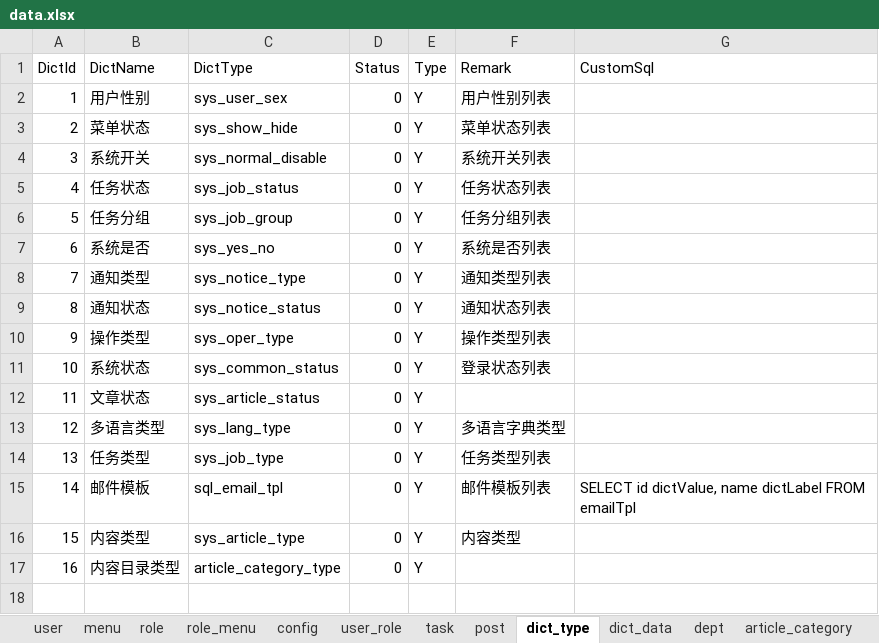
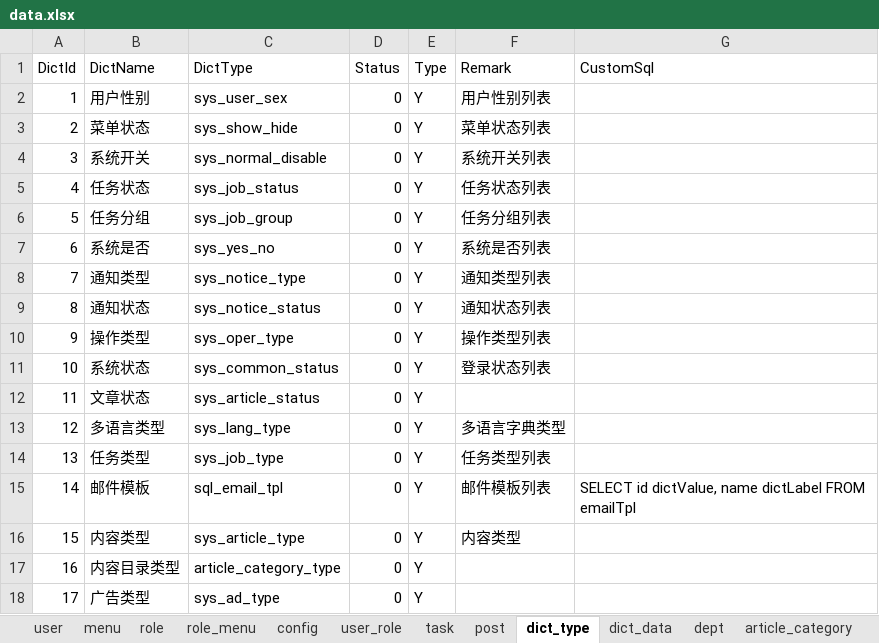
Before and after one commit to izhaorui/Zr.Admin.NET, an Excel workbook: ZR.Admin.WebApi/wwwroot/data.xlsx, sheet dict_type, drawn as a sheet; values as stored, in another font and other column widths than the file's, no borders; the diff names each change by its address in the sheet, - before the commit and + after, or states it on an @@ line.

```diff
--- a/ZR.Admin.WebApi/wwwroot/data.xlsx (sheet dict_type)
+++ b/ZR.Admin.WebApi/wwwroot/data.xlsx (sheet dict_type)
+row 18: 17 | 广告类型 | sys_ad_type | 0 | Y
```
Also changed, not shown: sheet menu, sheet dict_data, sheet notice, 10 other files.
